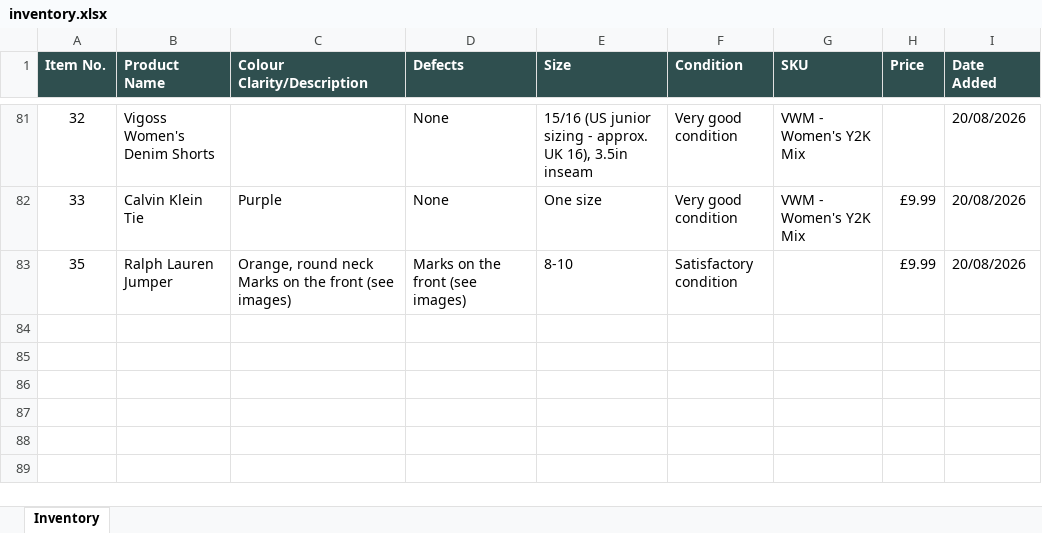
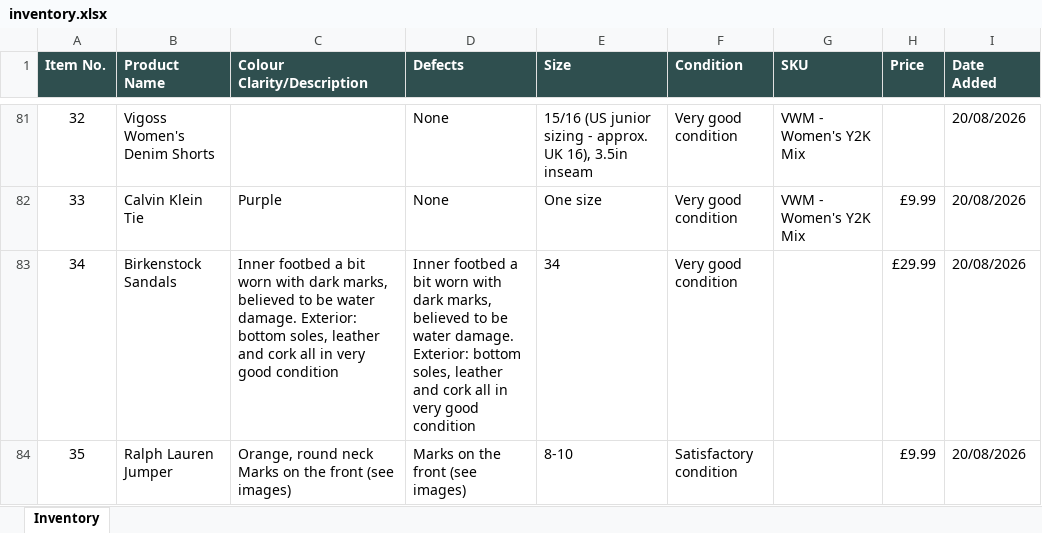
Before and after one commit to Mrwilson1882/Milltown-Archive, an Excel workbook: inventory.xlsx, sheet Inventory, drawn as a sheet; only a part is shown, gaps mark what is left out; values as stored, in another font and other column widths than the file's, no borders; the diff names each change by its address in the sheet, - before the commit and + after, or states it on an @@ line.

```diff
--- a/inventory.xlsx (sheet Inventory)
+++ b/inventory.xlsx (sheet Inventory)
+row 83: 34 | Birkenstock Sandals | Inner footbed a bit worn with dark marks, believed to be water damage. Exterior: bottom soles, leather and cork all in very good condition | Inner footbed a bit worn with dark marks, believed to be water damage. Exterior: bottom soles, leather and cork all in very good condition | 34 | Very good condition |  | £29.99 | 20/08/2026
```
Also changed, not shown: 2 other files.
